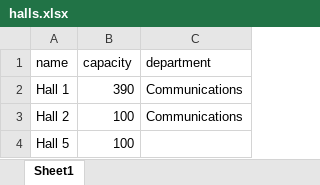
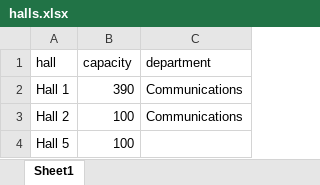
Before and after one commit to hussein1574/Student-Management-System-Customized-Web-Application-Python-Integrated, an Excel workbook: app/scripts/lectures/halls.xlsx, sheet Sheet1, drawn as a sheet; values as stored, in another font and other column widths than the file's, no borders; the diff names each change by its address in the sheet, - before the commit and + after, or states it on an @@ line.

```diff
--- a/app/scripts/lectures/halls.xlsx (sheet Sheet1)
+++ b/app/scripts/lectures/halls.xlsx (sheet Sheet1)
-A1: name
+A1: hall
```
Also changed, not shown: app/scripts/conflict_table.xlsx, app/scripts/lectures/Profs Time.xlsx, 33 other files.
